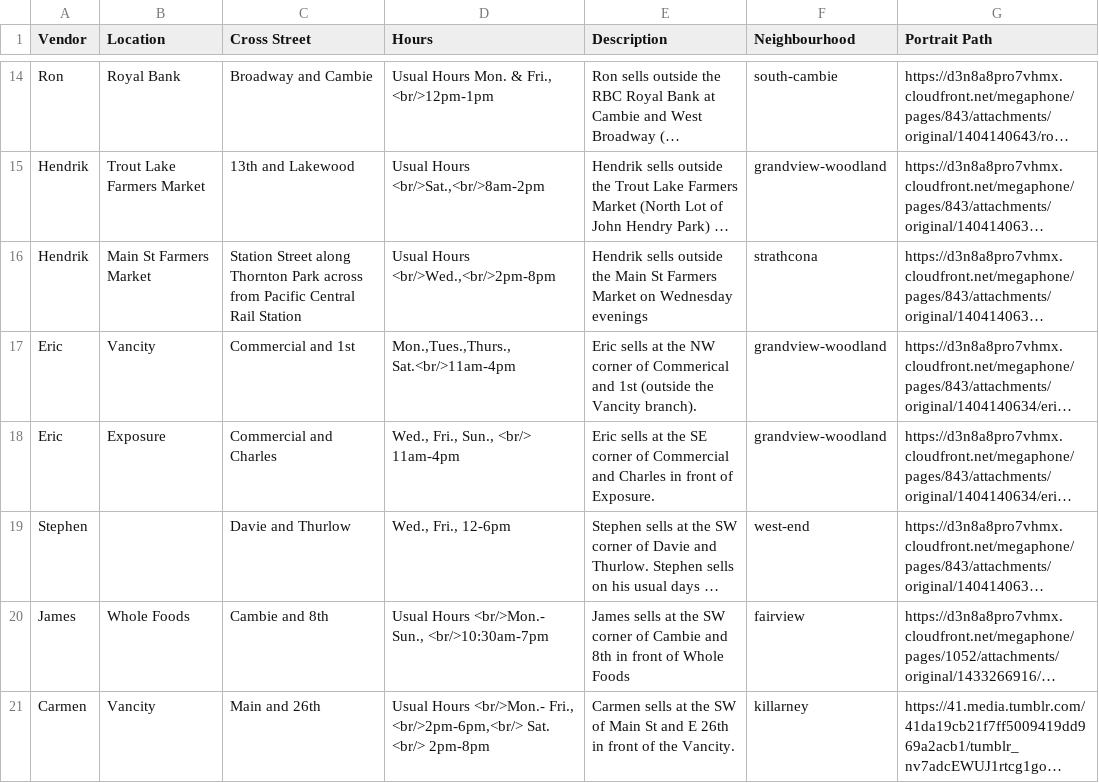
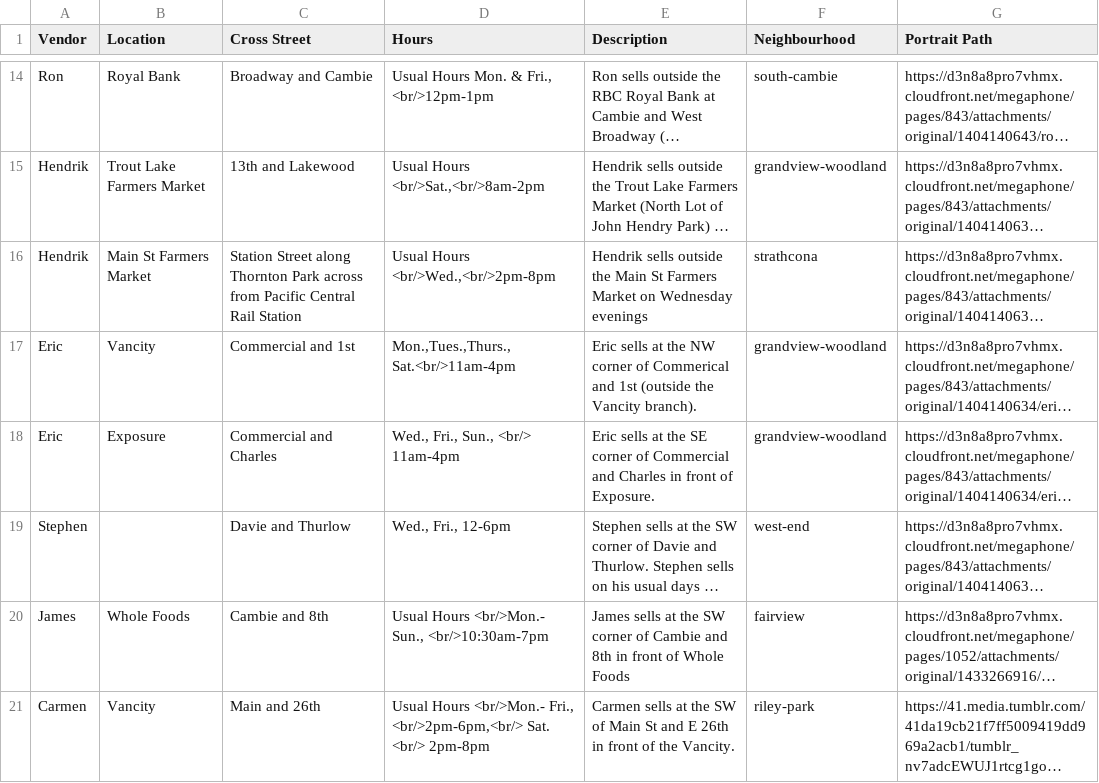
Before and after one commit to denimandsteel/megaphone, a CSV file: vendors-vancouver.csv, drawn as a sheet; only a part is shown, gaps mark what is left out; long unchanged cells end in …; the diff names each change by its address in the sheet, - before the commit and + after, or states it on an @@ line.

Commit message:
Riley park for Carmen

```diff
--- a/vendors-vancouver.csv
+++ b/vendors-vancouver.csv
-F21 (Neighbourhood): killarney
+F21 (Neighbourhood): riley-park
```
